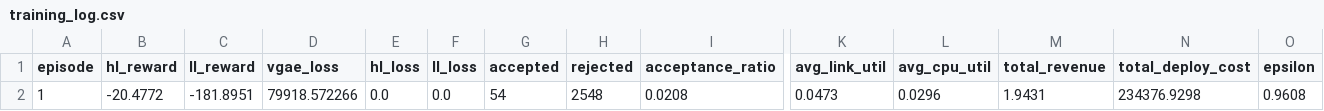
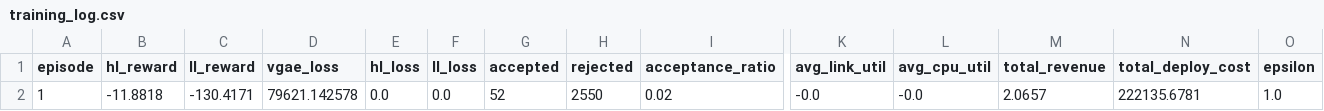
Before and after one commit to tacongnam/HRL-VGAE-remaster, a CSV file: training_log.csv, drawn as a sheet; only a part is shown, gaps mark what is left out; the diff names each change by its address in the sheet, - before the commit and + after, or states it on an @@ line.

```diff
--- a/training_log.csv
+++ b/training_log.csv
-B2 (hl_reward): -20.4772
+B2 (hl_reward): -11.8818
-C2 (ll_reward): -181.8951
+C2 (ll_reward): -130.4171
-D2 (vgae_loss): 79918.572266
+D2 (vgae_loss): 79621.142578
-G2 (accepted): 54
+G2 (accepted): 52
-H2 (rejected): 2548
+H2 (rejected): 2550
-I2 (acceptance_ratio): 0.0208
+I2 (acceptance_ratio): 0.02
-K2 (avg_link_util): 0.0473
+K2 (avg_link_util): -0.0
-L2 (avg_cpu_util): 0.0296
+L2 (avg_cpu_util): -0.0
-M2 (total_revenue): 1.9431
+M2 (total_revenue): 2.0657
-N2 (total_deploy_cost): 234376.9298
+N2 (total_deploy_cost): 222135.6781
-O2 (epsilon): 0.9608
+O2 (epsilon): 1.0
```
Also changed, not shown: 17 other files.
